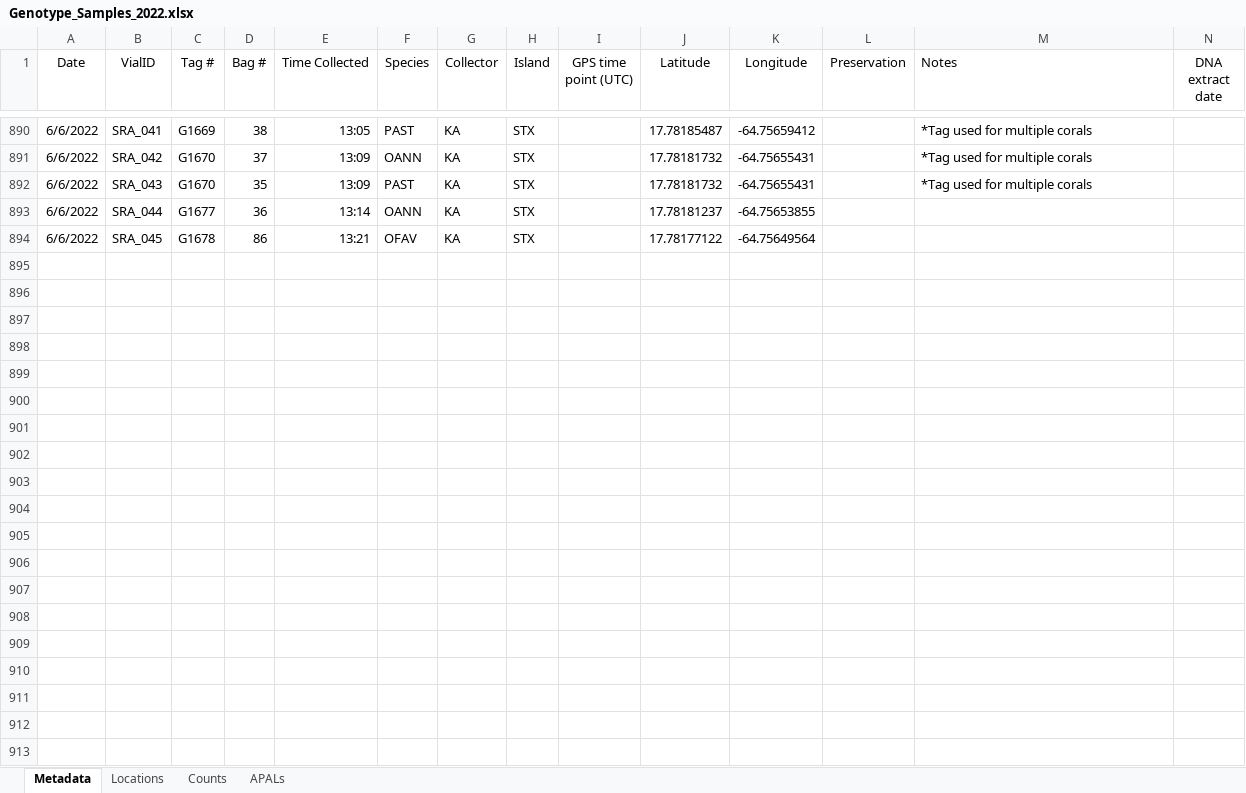
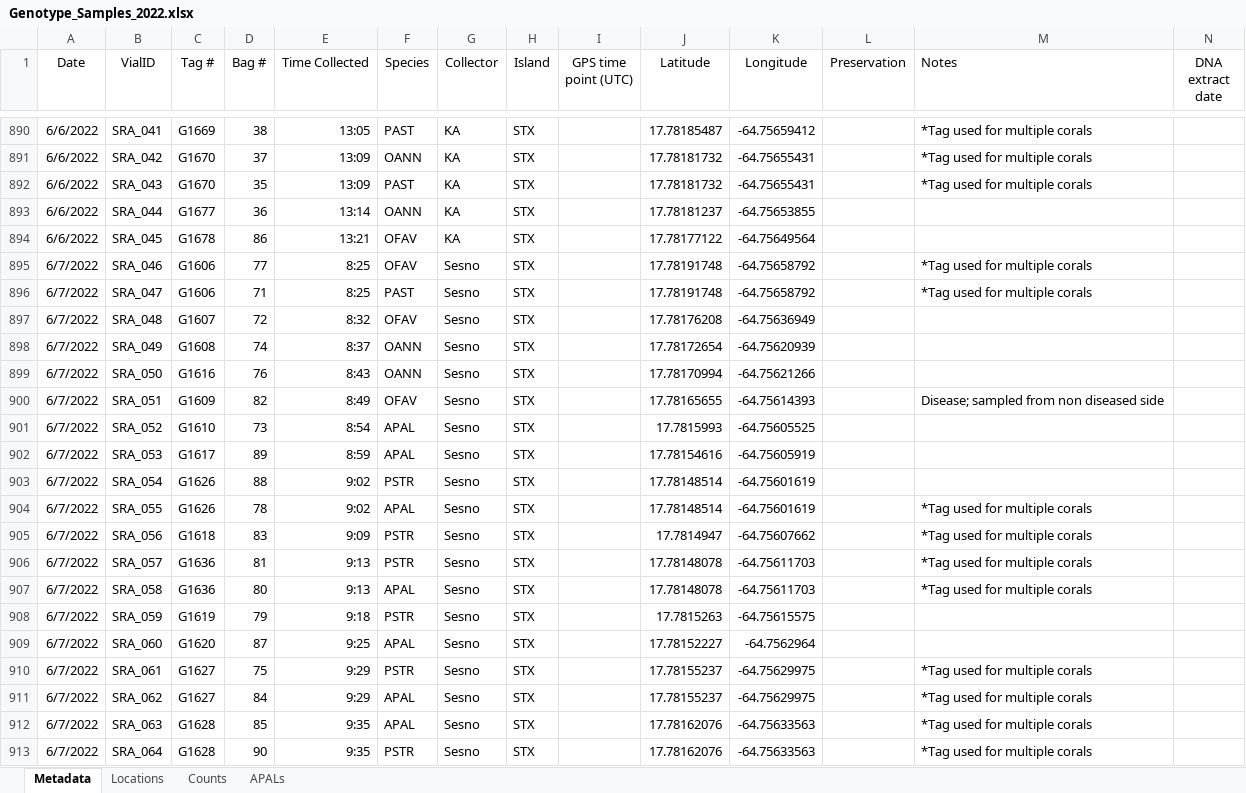
Before and after one commit to sesno/Coral-Sampling, an Excel workbook: Data/Genotype_Samples_2022.xlsx, sheet Metadata, drawn as a sheet; only a part is shown, gaps mark what is left out; values as stored, in another font and other column widths than the file's, no borders; charts and pictures not drawn; rows hold the shown columns only; the diff covers the shown part only; the diff names each change by its address in the sheet, - before the commit and + after, or states it on an @@ line.

Commit message:
Updated data for 8Jun22 to include Salt River and Buck Island sites. Create updated KML

```diff
--- a/Data/Genotype_Samples_2022.xlsx (sheet Metadata)
+++ b/Data/Genotype_Samples_2022.xlsx (sheet Metadata)
+row 895: 6/7/2022 | SRA_046 | G1606 | 77 | 8:25 | OFAV | Sesno | STX |  | 17.78191748 | -64.75658792 |  | *Tag used for multiple corals
+row 896: 6/7/2022 | SRA_047 | G1606 | 71 | 8:25 | PAST | Sesno | STX |  | 17.78191748 | -64.75658792 |  | *Tag used for multiple corals
+row 897: 6/7/2022 | SRA_048 | G1607 | 72 | 8:32 | OFAV | Sesno | STX |  | 17.78176208 | -64.75636949
+row 898: 6/7/2022 | SRA_049 | G1608 | 74 | 8:37 | OANN | Sesno | STX |  | 17.78172654 | -64.75620939
+row 899: 6/7/2022 | SRA_050 | G1616 | 76 | 8:43 | OANN | Sesno | STX |  | 17.78170994 | -64.75621266
+row 900: 6/7/2022 | SRA_051 | G1609 | 82 | 8:49 | OFAV | Sesno | STX |  | 17.78165655 | -64.75614393 |  | Disease; sampled from non diseased side
+row 901: 6/7/2022 | SRA_052 | G1610 | 73 | 8:54 | APAL | Sesno | STX |  | 17.7815993 | -64.75605525
+row 902: 6/7/2022 | SRA_053 | G1617 | 89 | 8:59 | APAL | Sesno | STX |  | 17.78154616 | -64.75605919
+row 903: 6/7/2022 | SRA_054 | G1626 | 88 | 9:02 | PSTR | Sesno | STX |  | 17.78148514 | -64.75601619
+row 904: 6/7/2022 | SRA_055 | G1626 | 78 | 9:02 | APAL | Sesno | STX |  | 17.78148514 | -64.75601619 |  | *Tag used for multiple corals
+row 905: 6/7/2022 | SRA_056 | G1618 | 83 | 9:09 | PSTR | Sesno | STX |  | 17.7814947 | -64.75607662 |  | *Tag used for multiple corals
+row 906: 6/7/2022 | SRA_057 | G1636 | 81 | 9:13 | PSTR | Sesno | STX |  | 17.78148078 | -64.75611703 |  | *Tag used for multiple corals
+row 907: 6/7/2022 | SRA_058 | G1636 | 80 | 9:13 | APAL | Sesno | STX |  | 17.78148078 | -64.75611703 |  | *Tag used for multiple corals
+row 908: 6/7/2022 | SRA_059 | G1619 | 79 | 9:18 | PSTR | Sesno | STX |  | 17.7815263 | -64.75615575
+row 909: 6/7/2022 | SRA_060 | G1620 | 87 | 9:25 | APAL | Sesno | STX |  | 17.78152227 | -64.7562964
+row 910: 6/7/2022 | SRA_061 | G1627 | 75 | 9:29 | PSTR | Sesno | STX |  | 17.78155237 | -64.75629975 |  | *Tag used for multiple corals
+row 911: 6/7/2022 | SRA_062 | G1627 | 84 | 9:29 | APAL | Sesno | STX |  | 17.78155237 | -64.75629975 |  | *Tag used for multiple corals
+row 912: 6/7/2022 | SRA_063 | G1628 | 85 | 9:35 | APAL | Sesno | STX |  | 17.78162076 | -64.75633563 |  | *Tag used for multiple corals
+row 913: 6/7/2022 | SRA_064 | G1628 | 90 | 9:35 | PSTR | Sesno | STX |  | 17.78162076 | -64.75633563 |  | *Tag used for multiple corals
```
Also changed, not shown: 59 added rows elsewhere in this sheet, 27 other files.
